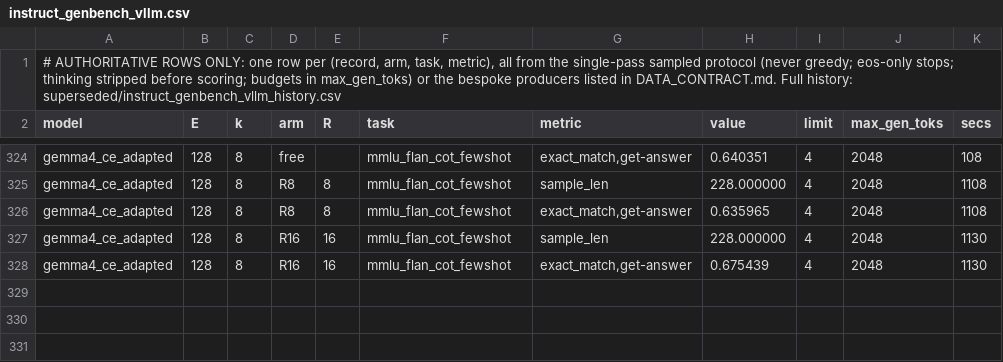
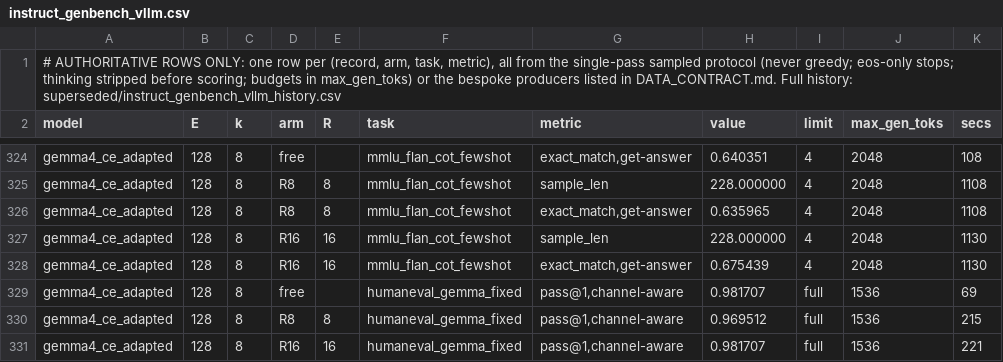
Before and after one commit to ncylich/temporal-moe, a CSV file: results/ablations/instruct_genbench_vllm.csv, drawn as a sheet; only a part is shown, gaps mark what is left out.

Commit message:
adapted gemma re-measure: humaneval

```diff
--- a/results/ablations/instruct_genbench_vllm.csv
+++ b/results/ablations/instruct_genbench_vllm.csv
@@ -328 +328,4 @@ gemma4_ce_adapted,128,8,R16,16,mmlu_flan_cot_fewshot,sample_len,228.000000,4,204
 gemma4_ce_adapted,128,8,R16,16,mmlu_flan_cot_fewshot,"exact_match,get-answer",0.675439,4,2048,1130
+gemma4_ce_adapted,128,8,free,,humaneval_gemma_fixed,"pass@1,channel-aware",0.981707,full,1536,69
+gemma4_ce_adapted,128,8,R8,8,humaneval_gemma_fixed,"pass@1,channel-aware",0.969512,full,1536,215
+gemma4_ce_adapted,128,8,R16,16,humaneval_gemma_fixed,"pass@1,channel-aware",0.981707,full,1536,221
```
